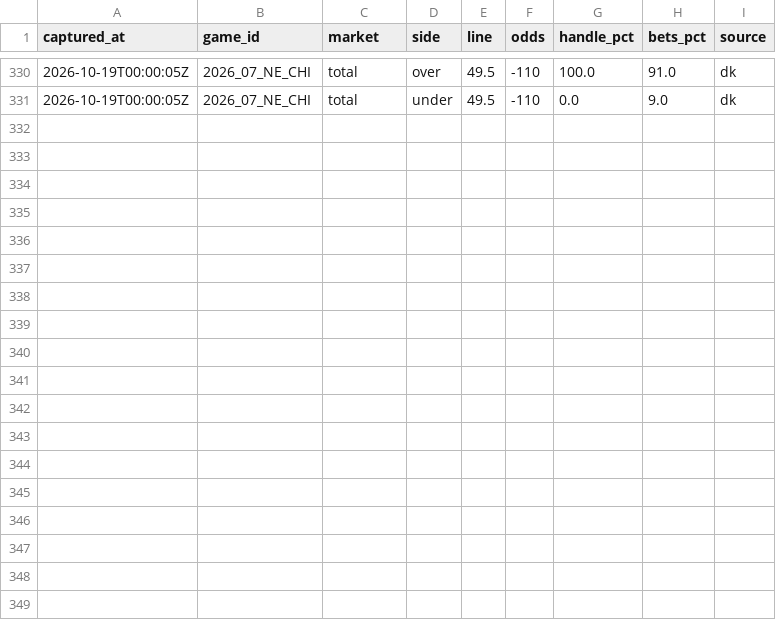
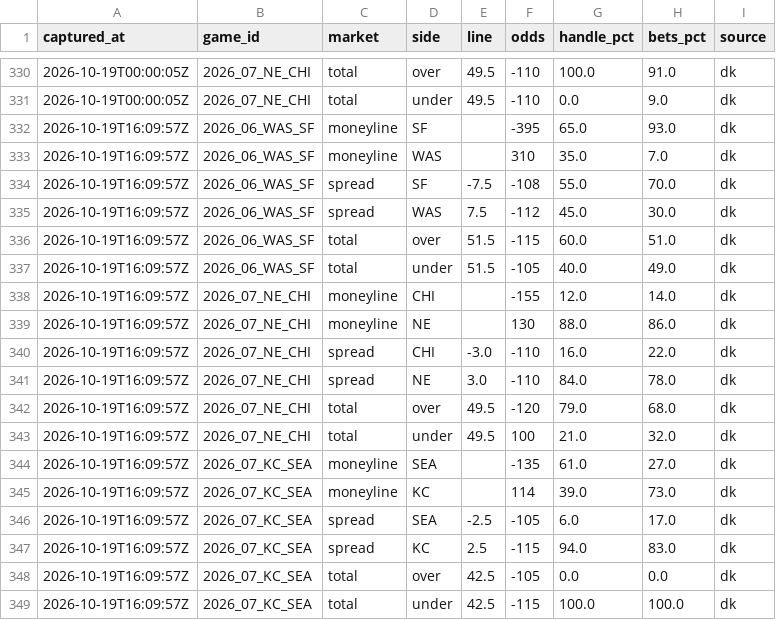
Before and after one commit to arinb44/NFLGamePredictorModel, a CSV file: reports/prime_time_splits.csv, drawn as a sheet; only a part is shown, gaps mark what is left out.

```diff
--- a/reports/prime_time_splits.csv
+++ b/reports/prime_time_splits.csv
@@ -331 +331,19 @@ captured_at,game_id,market,side,line,odds,handle_pct,bets_pct,source
 2026-10-19T00:00:05Z,2026_07_NE_CHI,total,under,49.5,-110,0.0,9.0,dk
+2026-10-19T16:09:57Z,2026_06_WAS_SF,moneyline,SF,,-395,65.0,93.0,dk
+2026-10-19T16:09:57Z,2026_06_WAS_SF,moneyline,WAS,,310,35.0,7.0,dk
+2026-10-19T16:09:57Z,2026_06_WAS_SF,spread,SF,-7.5,-108,55.0,70.0,dk
+2026-10-19T16:09:57Z,2026_06_WAS_SF,spread,WAS,7.5,-112,45.0,30.0,dk
+2026-10-19T16:09:57Z,2026_06_WAS_SF,total,over,51.5,-115,60.0,51.0,dk
+2026-10-19T16:09:57Z,2026_06_WAS_SF,total,under,51.5,-105,40.0,49.0,dk
+2026-10-19T16:09:57Z,2026_07_NE_CHI,moneyline,CHI,,-155,12.0,14.0,dk
+2026-10-19T16:09:57Z,2026_07_NE_CHI,moneyline,NE,,130,88.0,86.0,dk
+2026-10-19T16:09:57Z,2026_07_NE_CHI,spread,CHI,-3.0,-110,16.0,22.0,dk
+2026-10-19T16:09:57Z,2026_07_NE_CHI,spread,NE,3.0,-110,84.0,78.0,dk
+2026-10-19T16:09:57Z,2026_07_NE_CHI,total,over,49.5,-120,79.0,68.0,dk
+2026-10-19T16:09:57Z,2026_07_NE_CHI,total,under,49.5,100,21.0,32.0,dk
+2026-10-19T16:09:57Z,2026_07_KC_SEA,moneyline,SEA,,-135,61.0,27.0,dk
+2026-10-19T16:09:57Z,2026_07_KC_SEA,moneyline,KC,,114,39.0,73.0,dk
+2026-10-19T16:09:57Z,2026_07_KC_SEA,spread,SEA,-2.5,-105,6.0,17.0,dk
+2026-10-19T16:09:57Z,2026_07_KC_SEA,spread,KC,2.5,-115,94.0,83.0,dk
+2026-10-19T16:09:57Z,2026_07_KC_SEA,total,over,42.5,-105,0.0,0.0,dk
+2026-10-19T16:09:57Z,2026_07_KC_SEA,total,under,42.5,-115,100.0,100.0,dk
```
Also changed, not shown: reports/live_tracking.csv, reports/predictions/2026_week06.csv, 1 other file.
